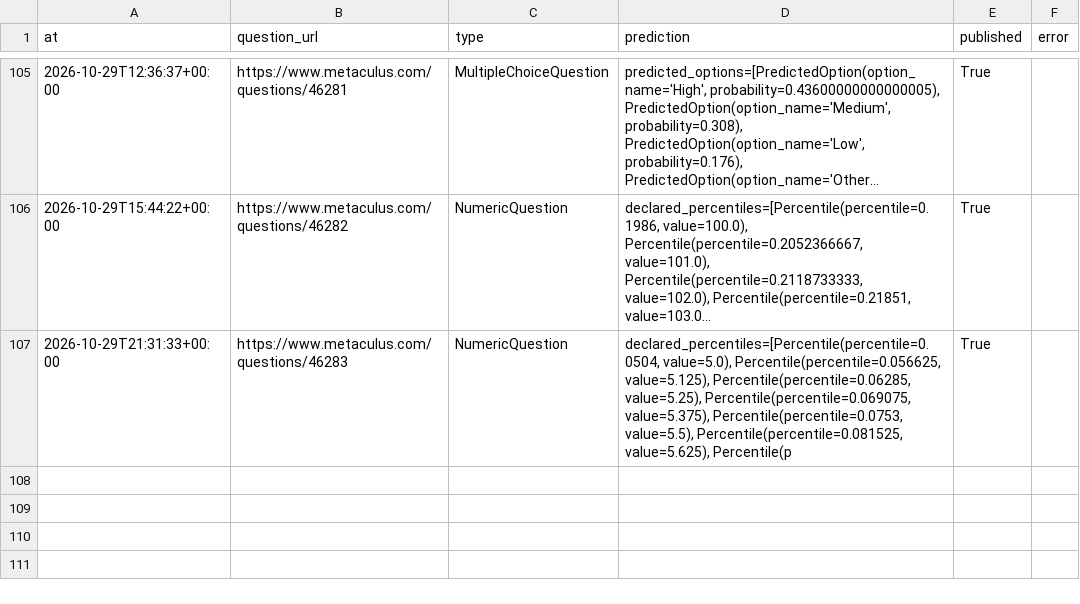
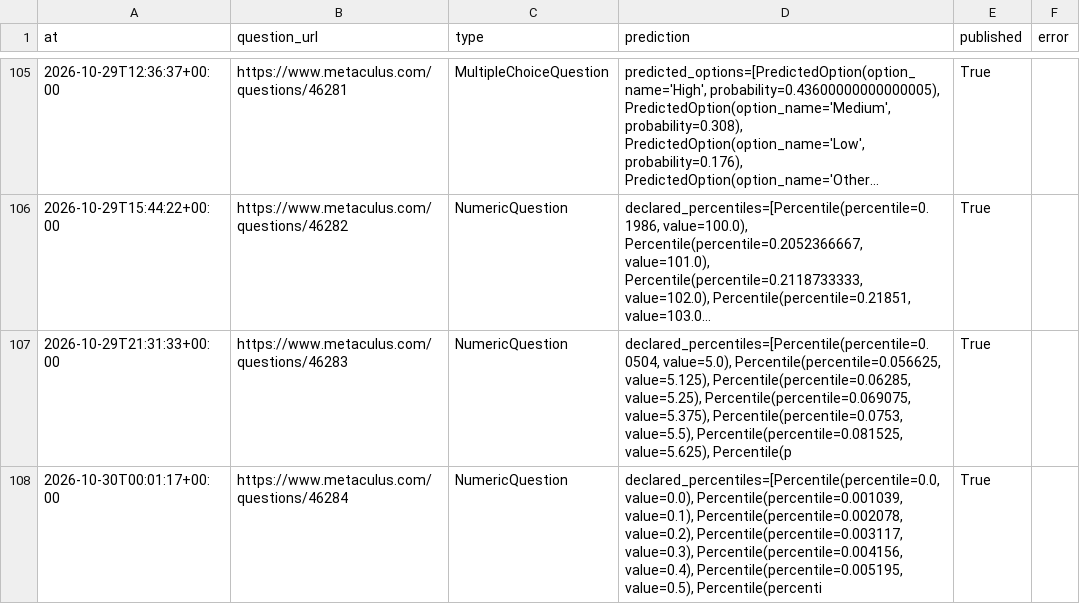
Before and after one commit to jrichardet77-dev/forecast-bot, a CSV file: data/official.csv, drawn as a sheet; only a part is shown, gaps mark what is left out; long unchanged cells end in …; the diff names each change by its address in the sheet, - before the commit and + after, or states it on an @@ line.

Commit message:
Forecast log

```diff
--- a/data/official.csv
+++ b/data/official.csv
+row 108: 2026-10-30T00:01:17+00:00 | https://www.metaculus.com/questions/46284 | NumericQuestion | declared_percentiles=[Percentile(percentile=0.0, value=0.0), Percentile(percentile=0.001039, value=0.1), Percentile(percentile=0.002078, value=0.2), Percentile(percentile=0.003117, value=0.3), Percentile(percentile=0.004156, value=0.4), Percentile(percentile=0.005195, value=0.5), Percentile(percenti | True
```
